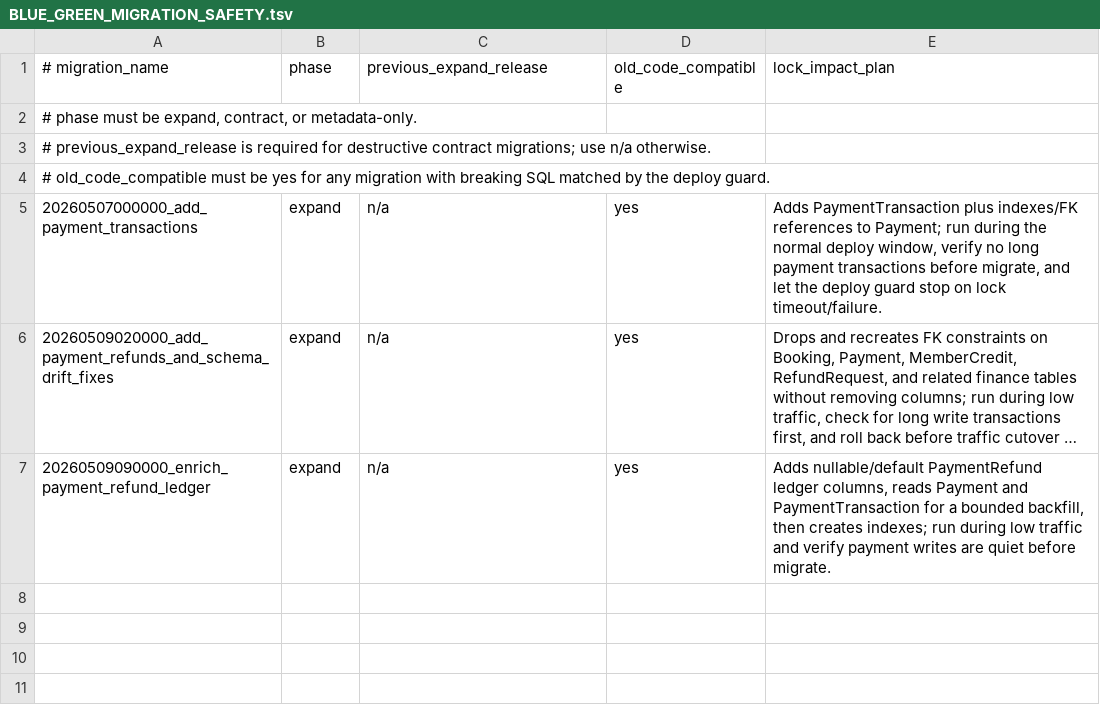
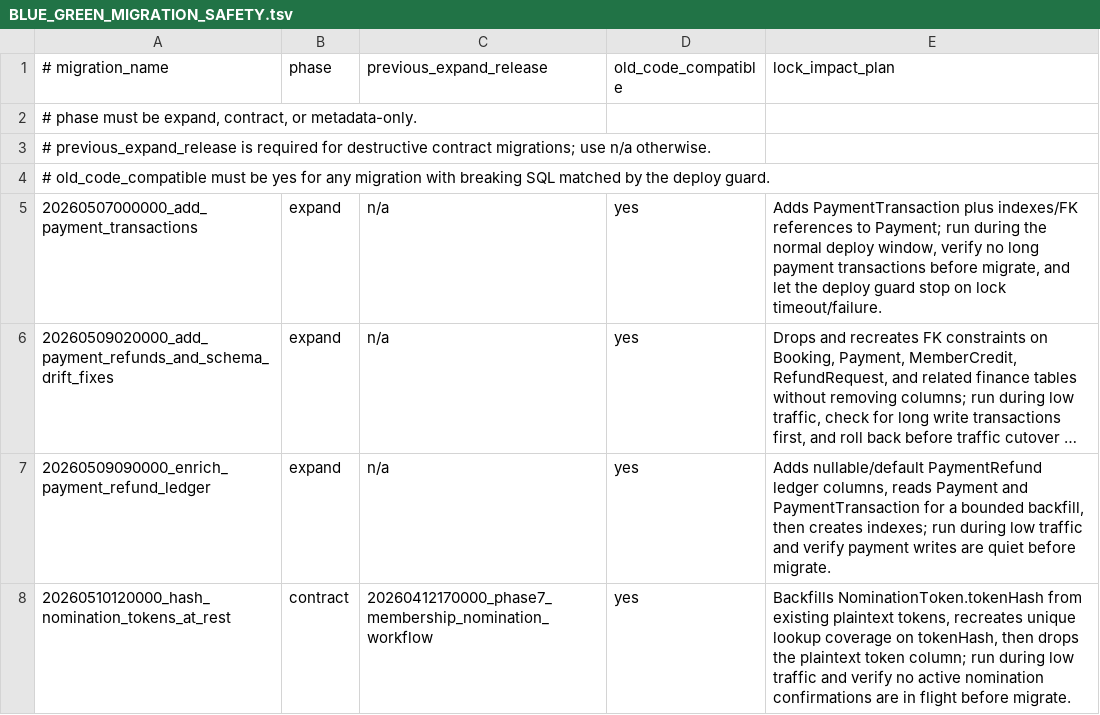
Before and after one commit to thatskiff33/AlpineClubBookingsNZ, a TSV file: docs/BLUE_GREEN_MIGRATION_SAFETY.tsv, drawn as a sheet; long unchanged cells end in ….

```diff
--- a/docs/BLUE_GREEN_MIGRATION_SAFETY.tsv
+++ b/docs/BLUE_GREEN_MIGRATION_SAFETY.tsv
@@ -7 +7,2 @@
 20260509090000_enrich_payment_refund_ledger	expand	n/a	yes	Adds nullable/default PaymentRefund ledger columns, reads Payment and PaymentTransaction for a bounded backfill, then creates indexes; run during low traffic and verify payment writes are quiet before migrate.
+20260510120000_hash_nomination_tokens_at_rest	contract	20260412170000_phase7_membership_nomination_workflow	yes	Backfills NominationToken.tokenHash from existing plaintext tokens, recreates unique lookup coverage on tokenHash, then drops the plaintext token column; run during low traffic and verify no active nomination confirmations are in flight before migrate.
```
Also changed, not shown: 24 other files.
